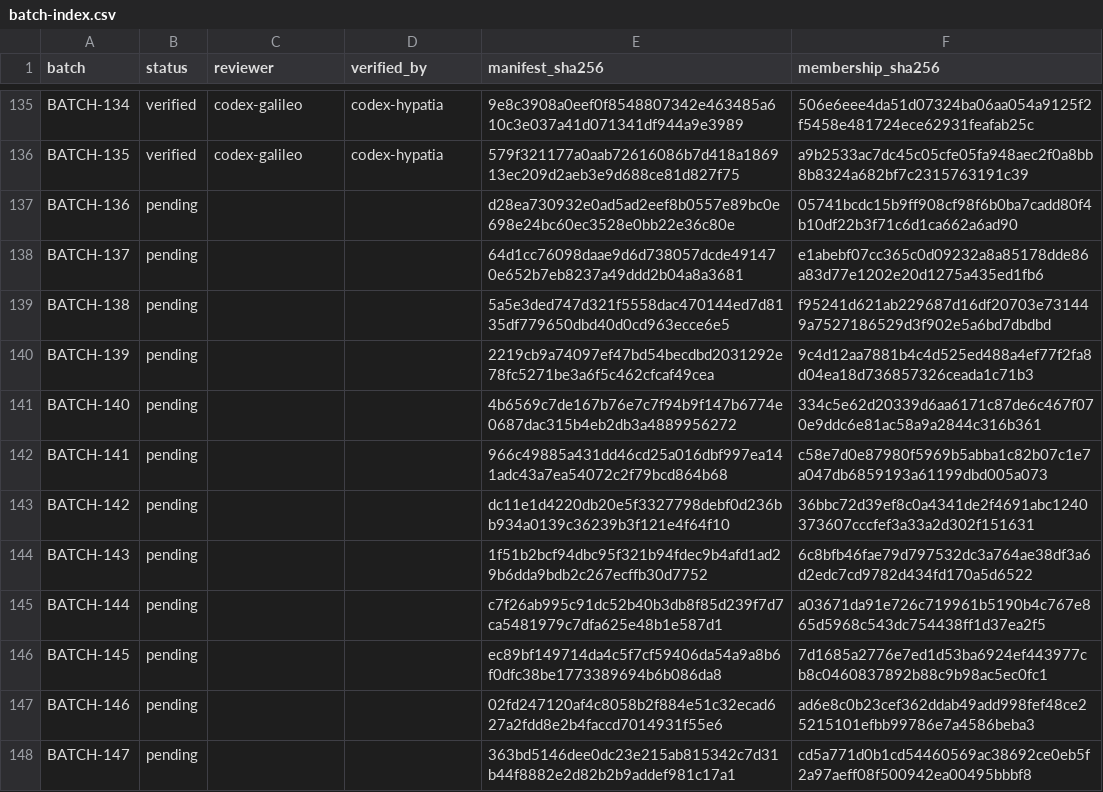
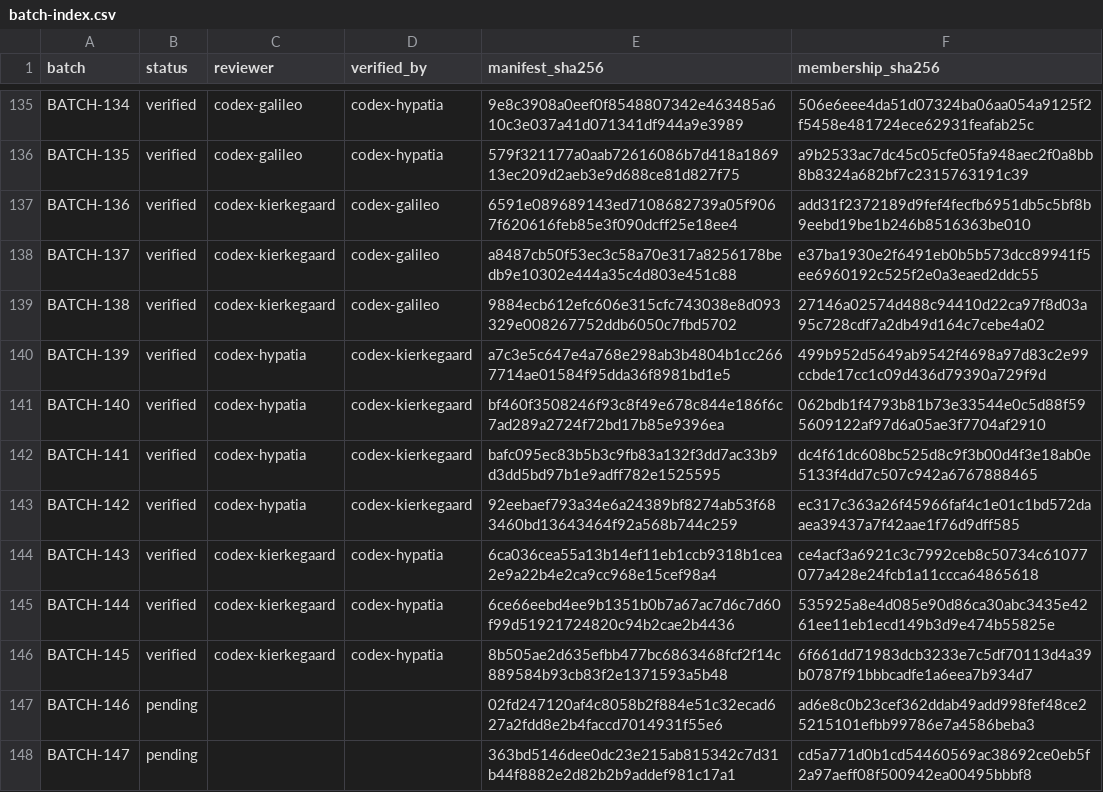
Before and after one commit to Chris-Lehnen-ICT-CONSULTING/Definitie-app-zakelijk, a CSV file: docs/reviews/2026-08-07-line-by-line/scope/batch-index.csv, drawn as a sheet; only a part is shown, gaps mark what is left out.

Commit message:
docs(DEF-XX): record fourteenth exhaustive review wave

```diff
--- a/docs/reviews/2026-08-07-line-by-line/scope/batch-index.csv
+++ b/docs/reviews/2026-08-07-line-by-line/scope/batch-index.csv
@@ -136,12 +136,12 @@ BATCH-134,verified,codex-galileo,codex-hypatia,9e8c3908a0eef0f8548807342e463485a
 BATCH-135,verified,codex-galileo,codex-hypatia,579f321177a0aab72616086b7d418a186913ec209d2aeb3e9d688ce81d827f75,a9b2533ac7dc45c05cfe05fa948aec2f0a8bb8b8324a682bf7c2315763191c39
-BATCH-136,pending,,,d28ea730932e0ad5ad2eef8b0557e89bc0e698e24bc60ec3528e0bb22e36c80e,05741bcdc15b9ff908cf98f6b0ba7cadd80f4b10df22b3f71c6d1ca662a6ad90
-BATCH-137,pending,,,64d1cc76098daae9d6d738057dcde491470e652b7eb8237a49ddd2b04a8a3681,e1abebf07cc365c0d09232a8a85178dde86a83d77e1202e20d1275a435ed1fb6
-BATCH-138,pending,,,5a5e3ded747d321f5558dac470144ed7d8135df779650dbd40d0cd963ecce6e5,f95241d621ab229687d16df20703e731449a7527186529d3f902e5a6bd7dbdbd
-BATCH-139,pending,,,2219cb9a74097ef47bd54becdbd2031292e78fc5271be3a6f5c462cfcaf49cea,9c4d12aa7881b4c4d525ed488a4ef77f2fa8d04ea18d736857326ceada1c71b3
-BATCH-140,pending,,,4b6569c7de167b76e7c7f94b9f147b6774e0687dac315b4eb2db3a4889956272,334c5e62d20339d6aa6171c87de6c467f070e9ddc6e81ac58a9a2844c316b361
-BATCH-141,pending,,,966c49885a431dd46cd25a016dbf997ea141adc43a7ea54072c2f79bcd864b68,c58e7d0e87980f5969b5abba1c82b07c1e7a047db6859193a61199dbd005a073
-BATCH-142,pending,,,dc11e1d4220db20e5f3327798debf0d236bb934a0139c36239b3f121e4f64f10,36bbc72d39ef8c0a4341de2f4691abc1240373607cccfef3a33a2d302f151631
-BATCH-143,pending,,,1f51b2bcf94dbc95f321b94fdec9b4afd1ad29b6dda9bdb2c267ecffb30d7752,6c8bfb46fae79d797532dc3a764ae38df3a6d2edc7cd9782d434fd170a5d6522
-BATCH-144,pending,,,c7f26ab995c91dc52b40b3db8f85d239f7d7ca5481979c7dfa625e48b1e587d1,a03671da91e726c719961b5190b4c767e865d5968c543dc754438ff1d37ea2f5
-BATCH-145,pending,,,ec89bf149714da4c5f7cf59406da54a9a8b6f0dfc38be1773389694b6b086da8,7d1685a2776e7ed1d53ba6924ef443977cb8c0460837892b88c9b98ac5ec0fc1
+BATCH-136,verified,codex-kierkegaard,codex-galileo,6591e089689143ed7108682739a05f9067f620616feb85e3f090dcff25e18ee4,add31f2372189d9fef4fecfb6951db5c5bf8b9eebd19be1b246b8516363be010
+BATCH-137,verified,codex-kierkegaard,codex-galileo,a8487cb50f53ec3c58a70e317a8256178bedb9e10302e444a35c4d803e451c88,e37ba1930e2f6491eb0b5b573dcc89941f5ee6960192c525f2e0a3eaed2ddc55
+BATCH-138,verified,codex-kierkegaard,codex-galileo,9884ecb612efc606e315cfc743038e8d093329e008267752ddb6050c7fbd5702,27146a02574d488c94410d22ca97f8d03a95c728cdf7a2db49d164c7cebe4a02
+BATCH-139,verified,codex-hypatia,codex-kierkegaard,a7c3e5c647e4a768e298ab3b4804b1cc2667714ae01584f95dda36f8981bd1e5,499b952d5649ab9542f4698a97d83c2e99ccbde17cc1c09d436d79390a729f9d
+BATCH-140,verified,codex-hypatia,codex-kierkegaard,bf460f3508246f93c8f49e678c844e186f6c7ad289a2724f72bd17b85e9396ea,062bdb1f4793b81b73e33544e0c5d88f595609122af97d6a05ae3f7704af2910
+BATCH-141,verified,codex-hypatia,codex-kierkegaard,bafc095ec83b5b3c9fb83a132f3dd7ac33b9d3dd5bd97b1e9adff782e1525595,dc4f61dc608bc525d8c9f3b00d4f3e18ab0e5133f4dd7c507c942a6767888465
+BATCH-142,verified,codex-hypatia,codex-kierkegaard,92eebaef793a34e6a24389bf8274ab53f683460bd13643464f92a568b744c259,ec317c363a26f45966faf4c1e01c1bd572daaea39437a7f42aae1f76d9dff585
+BATCH-143,verified,codex-kierkegaard,codex-hypatia,6ca036cea55a13b14ef11eb1ccb9318b1cea2e9a22b4e2ca9cc968e15cef98a4,ce4acf3a6921c3c7992ceb8c50734c61077077a428e24fcb1a11ccca64865618
+BATCH-144,verified,codex-kierkegaard,codex-hypatia,6ce66eebd4ee9b1351b0b7a67ac7d6c7d60f99d51921724820c94b2cae2b4436,535925a8e4d085e90d86ca30abc3435e4261ee11eb1ecd149b3d9e474b55825e
+BATCH-145,verified,codex-kierkegaard,codex-hypatia,8b505ae2d635efbb477bc6863468fcf2f14c889584b93cb83f2e1371593a5b48,6f661dd71983dcb3233e7c5df70113d4a39b0787f91bbbcadfe1a6eea7b934d7
 BATCH-146,pending,,,02fd247120af4c8058b2f884e51c32ecad627a2fdd8e2b4faccd7014931f55e6,ad6e8c0b23cef362ddab49add998fef48ce25215101efbb99786e7a4586beba3
```
Also changed, not shown: 24 other files.
